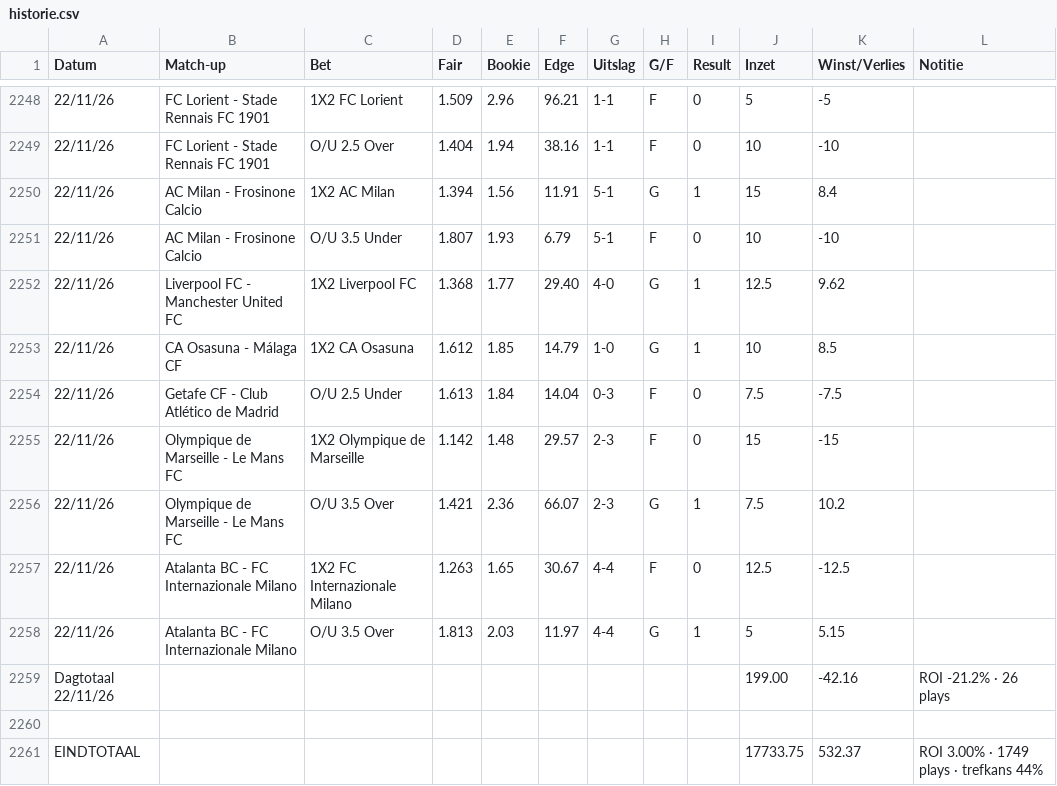
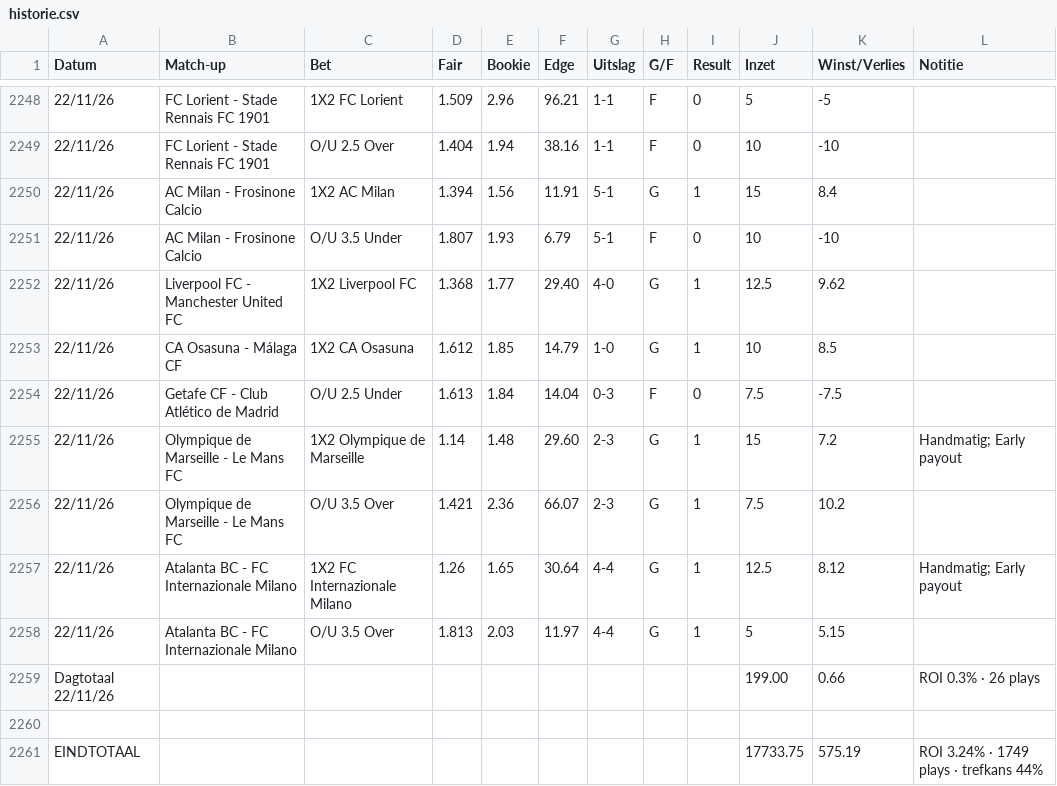
Before and after one commit to Player87887/Johnsballiebets, a CSV file: beheer/historie.csv, drawn as a sheet; only a part is shown, gaps mark what is left out; the diff names each change by its address in the sheet, - before the commit and + after, or states it on an @@ line.

Commit message:
Historie: history031.csv samengevoegd met beheer/historie.csv

```diff
--- a/beheer/historie.csv
+++ b/beheer/historie.csv
-D2255 (Fair): 1.142
+D2255 (Fair): 1.14
-F2255 (Edge): 29.57
+F2255 (Edge): 29.60
-H2255 (G/F): F
+H2255 (G/F): G
-I2255 (Result): 0
+I2255 (Result): 1
-K2255 (Winst/Verlies): -15
+K2255 (Winst/Verlies): 7.2
-L2255 (Notitie): (empty)
+L2255 (Notitie): Handmatig; Early payout
-D2257 (Fair): 1.263
+D2257 (Fair): 1.26
-F2257 (Edge): 30.67
+F2257 (Edge): 30.64
-H2257 (G/F): F
+H2257 (G/F): G
-I2257 (Result): 0
+I2257 (Result): 1
-K2257 (Winst/Verlies): -12.5
+K2257 (Winst/Verlies): 8.12
-L2257 (Notitie): (empty)
+L2257 (Notitie): Handmatig; Early payout
-K2259 (Winst/Verlies): -42.16
+K2259 (Winst/Verlies): 0.66
-L2259 (Notitie): ROI -21.2% · 26 plays
+L2259 (Notitie): ROI 0.3% · 26 plays
-K2261 (Winst/Verlies): 532.37
+K2261 (Winst/Verlies): 575.19
-L2261 (Notitie): ROI 3.00% · 1749 plays · trefkans 44%
+L2261 (Notitie): ROI 3.24% · 1749 plays · trefkans 44%
```
